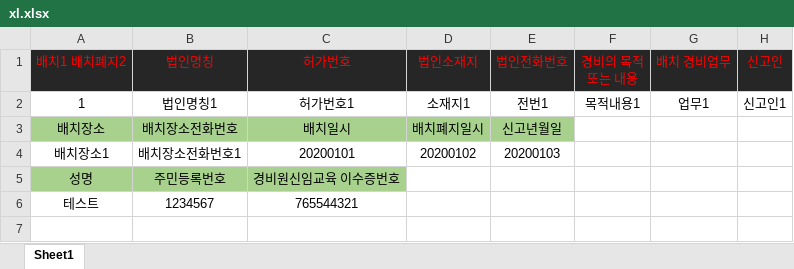
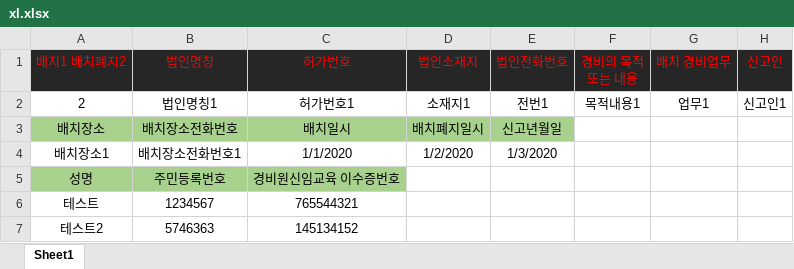
Before and after one commit to Ajattomasta-Unesta/automatedTH, an Excel workbook: xl.xlsx, sheet Sheet1, drawn as a sheet; values as stored, in another font and other column widths than the file's, no borders; the diff names each change by its address in the sheet, - before the commit and + after, or states it on an @@ line.

```diff
--- a/xl.xlsx (sheet Sheet1)
+++ b/xl.xlsx (sheet Sheet1)
-A2 (배치1 배치폐지2): 1
+A2 (배치1 배치폐지2): 2
-C4 (허가번호): 20200101
+C4 (허가번호): 1/1/2020
-D4 (법인소재지): 20200102
+D4 (법인소재지): 1/2/2020
-E4 (법인전화번호): 20200103
+E4 (법인전화번호): 1/3/2020
+row 7: 테스트2 | 5746363 | 145134152
```
Also changed, not shown: 2 other files.
